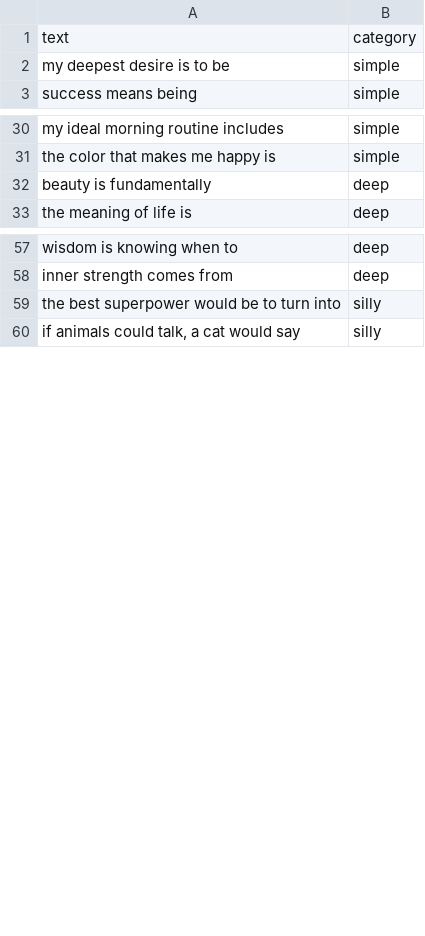
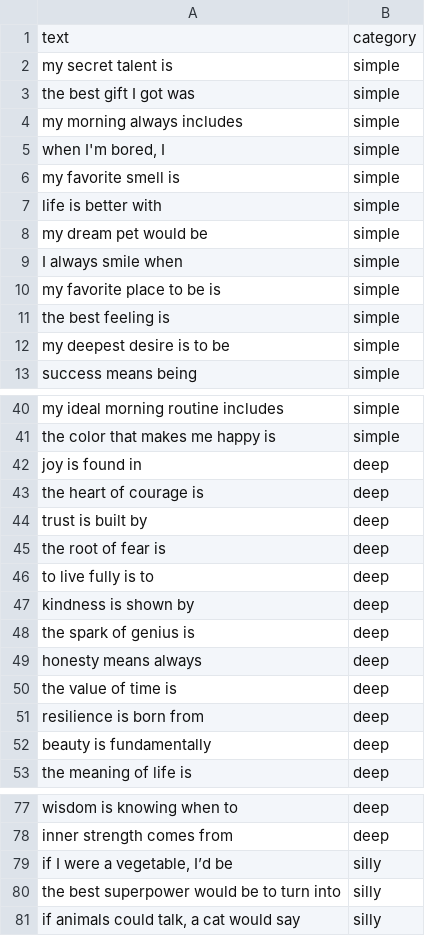
Before and after one commit to sheegaon/quipflip, a CSV file: backend/data/prompts.csv, drawn as a sheet; only a part is shown, gaps mark what is left out; the diff covers the shown part only; the diff names each change by its address in the sheet, - before the commit and + after, or states it on an @@ line.

Commit message:
Add to prompts.csv

```diff
--- a/backend/data/prompts.csv
+++ b/backend/data/prompts.csv
+row 2: my secret talent is | simple
+row 3: the best gift I got was | simple
+row 4: my morning always includes | simple
+row 5: when I'm bored, I | simple
+row 6: my favorite smell is | simple
+row 7: life is better with | simple
+row 8: my dream pet would be | simple
+row 9: I always smile when | simple
+row 10: my favorite place to be is | simple
+row 11: the best feeling is | simple
+row 42: joy is found in | deep
+row 43: the heart of courage is | deep
+row 44: trust is built by | deep
+row 45: the root of fear is | deep
+row 46: to live fully is to | deep
+row 47: kindness is shown by | deep
+row 48: the spark of genius is | deep
+row 49: honesty means always | deep
+row 50: the value of time is | deep
+row 51: resilience is born from | deep
+row 79: if I were a vegetable, I’d be | silly
```
Also changed, not shown: 27 added rows elsewhere in this file.
